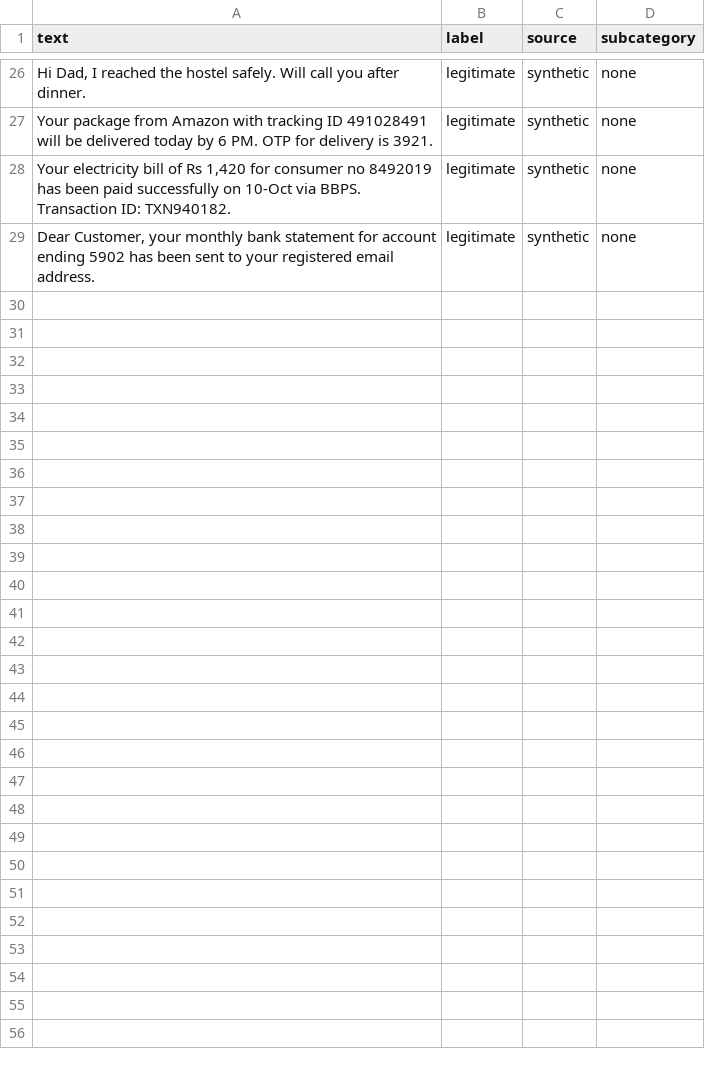
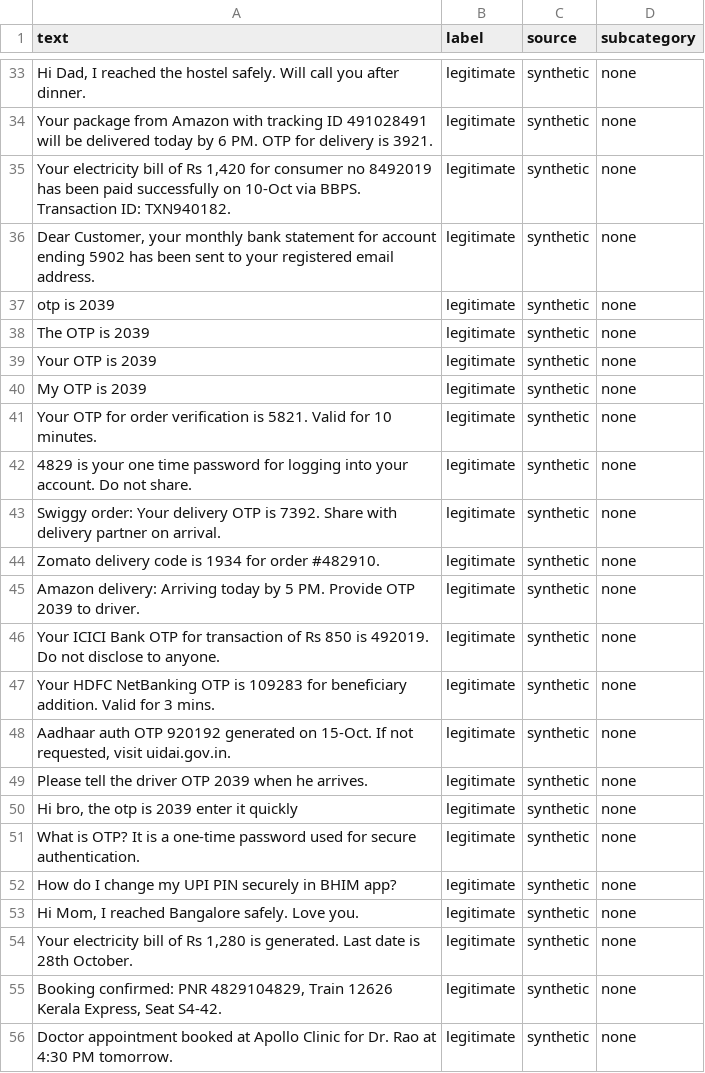
Before and after one commit to meer-md-shoaib/SAARTHI, a CSV file: backend/data/raw/indian_payment_scams_reviewed.csv, drawn as a sheet; only a part is shown, gaps mark what is left out; the diff covers the shown part only; the diff names each change by its address in the sheet, - before the commit and + after, or states it on an @@ line.

```diff
--- a/backend/data/raw/indian_payment_scams_reviewed.csv
+++ b/backend/data/raw/indian_payment_scams_reviewed.csv
+row 37: otp is 2039 | legitimate | synthetic | none
+row 38: The OTP is 2039 | legitimate | synthetic | none
+row 39: Your OTP is 2039 | legitimate | synthetic | none
+row 40: My OTP is 2039 | legitimate | synthetic | none
+row 41: Your OTP for order verification is 5821. Valid for 10 minutes. | legitimate | synthetic | none
+row 42: 4829 is your one time password for logging into your account. Do not share. | legitimate | synthetic | none
+row 43: Swiggy order: Your delivery OTP is 7392. Share with delivery partner on arrival. | legitimate | synthetic | none
+row 44: Zomato delivery code is 1934 for order #482910. | legitimate | synthetic | none
+row 45: Amazon delivery: Arriving today by 5 PM. Provide OTP 2039 to driver. | legitimate | synthetic | none
+row 46: Your ICICI Bank OTP for transaction of Rs 850 is 492019. Do not disclose to anyone. | legitimate | synthetic | none
+row 47: Your HDFC NetBanking OTP is 109283 for beneficiary addition. Valid for 3 mins. | legitimate | synthetic | none
+row 48: Aadhaar auth OTP 920192 generated on 15-Oct. If not requested, visit uidai.gov.in. | legitimate | synthetic | none
+row 49: Please tell the driver OTP 2039 when he arrives. | legitimate | synthetic | none
+row 50: Hi bro, the otp is 2039 enter it quickly | legitimate | synthetic | none
+row 51: What is OTP? It is a one-time password used for secure authentication. | legitimate | synthetic | none
+row 52: How do I change my UPI PIN securely in BHIM app? | legitimate | synthetic | none
+row 53: Hi Mom, I reached Bangalore safely. Love you. | legitimate | synthetic | none
+row 54: Your electricity bill of Rs 1,280 is generated. Last date is 28th October. | legitimate | synthetic | none
+row 55: Booking confirmed: PNR 4829104829, Train 12626 Kerala Express, Seat S4-42. | legitimate | synthetic | none
+row 56: Doctor appointment booked at Apollo Clinic for Dr. Rao at 4:30 PM tomorrow. | legitimate | synthetic | none
```
Also changed, not shown: 7 added rows elsewhere in this file, 15 other files.
